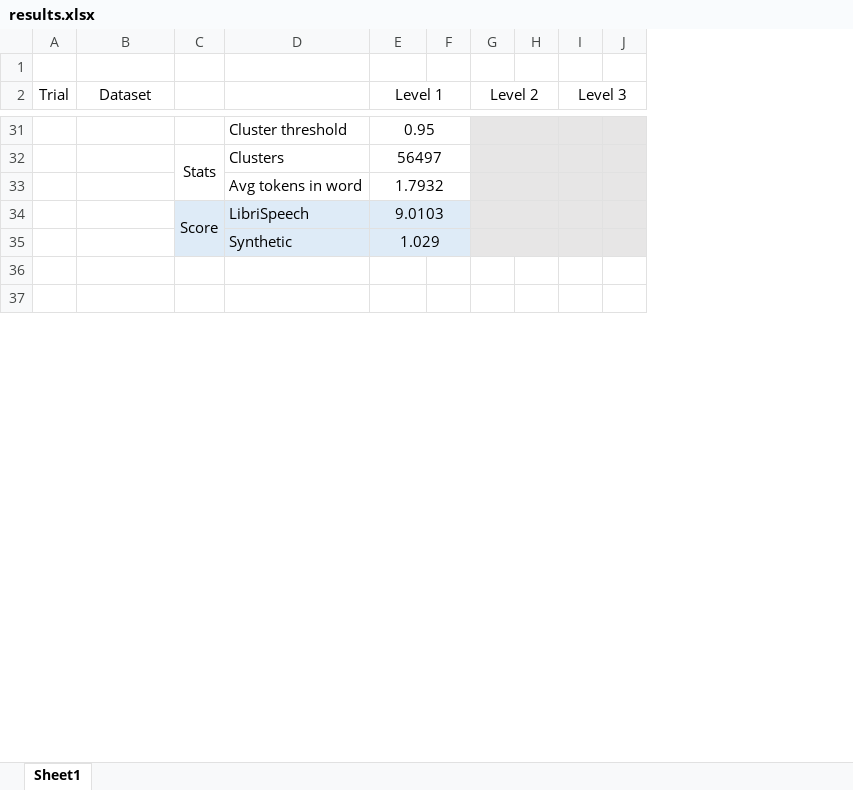
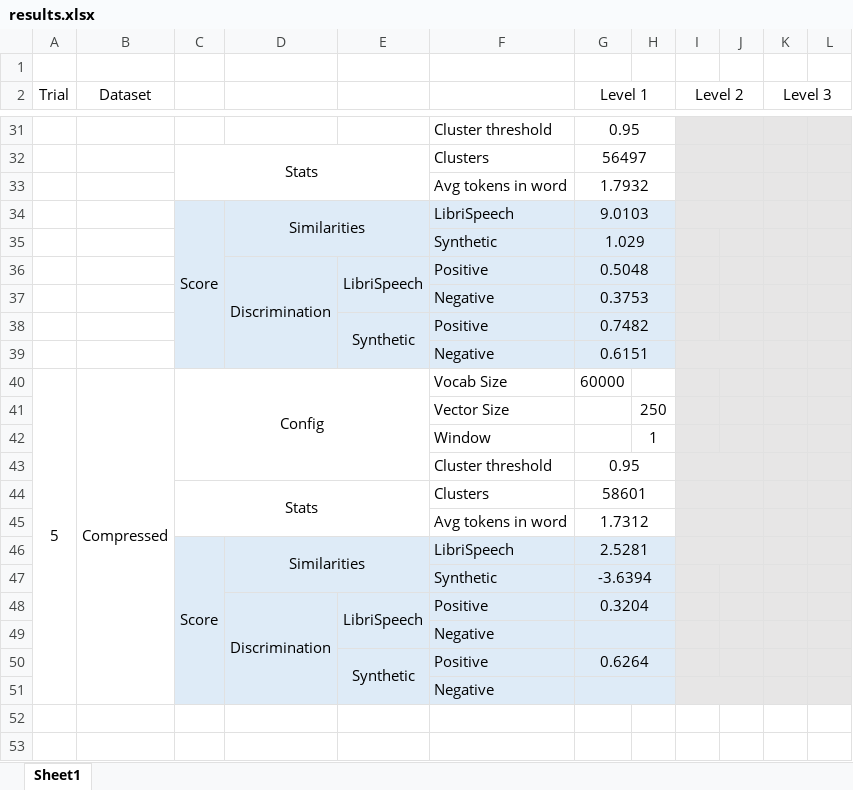
Before and after one commit to nachokelkar/audio-semantics, an Excel workbook: results/results.xlsx, sheet Sheet1, drawn as a sheet; only a part is shown, gaps mark what is left out; values as stored, in another font and other column widths than the file's, no borders; removed rows and columns are numbered as before the commit, all else as after; the diff covers the shown part only; the diff names each change by its address in the sheet, - before the commit and + after, or states it on an @@ line.

Commit message:
Tested 60k tokens with compressed dataset

```diff
--- a/results/results.xlsx (sheet Sheet1)
+++ b/results/results.xlsx (sheet Sheet1)
+column D, row 34: Similarities
+column E, empty
-C2:C3 merged
-D2:D3 merged
-G35:H35 merged
+row 36:  |  |  | Discrimination | LibriSpeech | Positive | 0.5048
+row 37:  |  |  |  |  | Negative | 0.3753
+row 38:  |  |  |  | Synthetic | Positive | 0.7482
+row 39:  |  |  |  |  | Negative | 0.6151
+row 40: 5 | Compressed | Config |  |  | Vocab Size | 60000
+row 41:  |  |  |  |  | Vector Size |  | 250
+row 42:  |  |  |  |  | Window |  | 1
+row 43:  |  |  |  |  | Cluster threshold | 0.95
+row 44:  |  | Stats |  |  | Clusters | 58601
+row 45:  |  |  |  |  | Avg tokens in word | 1.7312
+row 46:  |  | Score | Similarities |  | LibriSpeech | 2.5281
+row 47:  |  |  |  |  | Synthetic | -3.6394
+row 48:  |  |  | Discrimination | LibriSpeech | Positive | 0.3204
+row 49:  |  |  |  |  | Negative
+row 50:  |  |  |  | Synthetic | Positive | 0.6264
+row 51:  |  |  |  |  | Negative
```
Also changed, not shown: 19 added rows and 2 edited cells elsewhere in this sheet, 3 other files.
